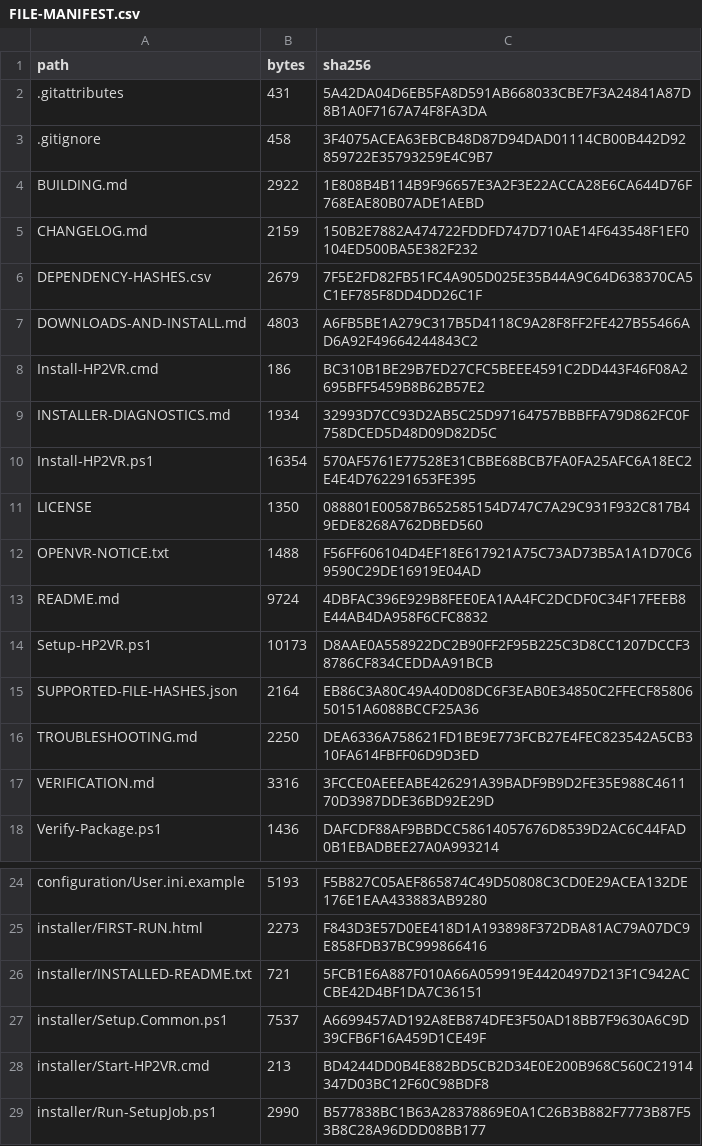
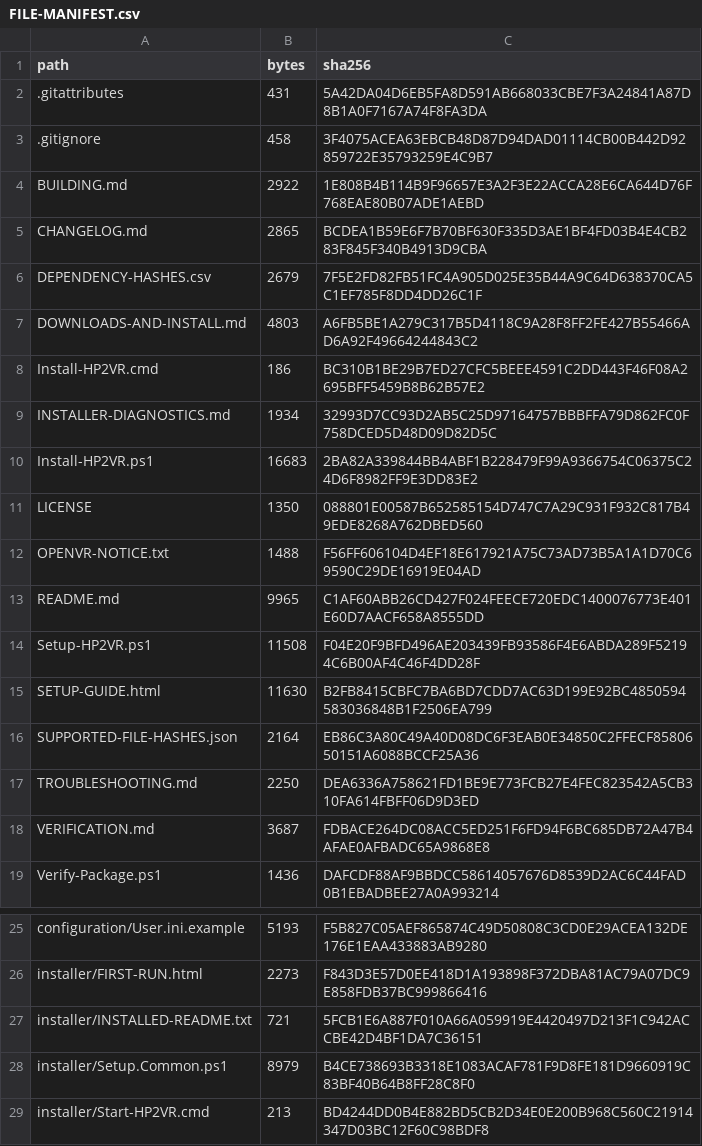
Before and after one commit to The-Logeen/HP2VR, a CSV file: FILE-MANIFEST.csv, drawn as a sheet; only a part is shown, gaps mark what is left out; the shorter side is filled out with more unchanged rows.

```diff
--- a/FILE-MANIFEST.csv
+++ b/FILE-MANIFEST.csv
@@ -4,3 +4,3 @@
 "BUILDING.md","2922","1E808B4B114B9F96657E3A2F3E22ACCA28E6CA644D76F768EAE80B07ADE1AEBD"
-"CHANGELOG.md","2159","150B2E7882A474722FDDFD747D710AE14F643548F1EF0104ED500BA5E382F232"
+"CHANGELOG.md","2865","BCDEA1B59E6F7B70BF630F335D3AE1BF4FD03B4E4CB283F845F340B4913D9CBA"
 "DEPENDENCY-HASHES.csv","2679","7F5E2FD82FB51FC4A905D025E35B44A9C64D638370CA5C1EF785F8DD4DD26C1F"
@@ -9,10 +9,11 @@
 "INSTALLER-DIAGNOSTICS.md","1934","32993D7CC93D2AB5C25D97164757BBBFFA79D862FC0F758DCED5D48D09D82D5C"
-"Install-HP2VR.ps1","16354","570AF5761E77528E31CBBE68BCB7FA0FA25AFC6A18EC2E4E4D762291653FE395"
+"Install-HP2VR.ps1","16683","2BA82A339844BB4ABF1B228479F99A9366754C06375C24D6F8982FF9E3DD83E2"
 "LICENSE","1350","088801E00587B652585154D747C7A29C931F932C817B49EDE8268A762DBED560"
 "OPENVR-NOTICE.txt","1488","F56FF606104D4EF18E617921A75C73AD73B5A1A1D70C69590C29DE16919E04AD"
-"README.md","9724","4DBFAC396E929B8FEE0EA1AA4FC2DCDF0C34F17FEEB8E44AB4DA958F6CFC8832"
-"Setup-HP2VR.ps1","10173","D8AAE0A558922DC2B90FF2F95B225C3D8CC1207DCCF38786CF834CEDDAA91BCB"
+"README.md","9965","C1AF60ABB26CD427F024FEECE720EDC1400076773E401E60D7AACF658A8555DD"
+"Setup-HP2VR.ps1","11508","F04E20F9BFD496AE203439FB93586F4E6ABDA289F52194C6B00AF4C46F4DD28F"
+"SETUP-GUIDE.html","11630","B2FB8415CBFC7BA6BD7CDD7AC63D199E92BC4850594583036848B1F2506EA799"
 "SUPPORTED-FILE-HASHES.json","2164","EB86C3A80C49A40D08DC6F3EAB0E34850C2FFECF8580650151A6088BCCF25A36"
 "TROUBLESHOOTING.md","2250","DEA6336A758621FD1BE9E773FCB27E4FEC823542A5CB310FA614FBFF06D9D3ED"
-"VERIFICATION.md","3316","3FCCE0AEEEABE426291A39BADF9B9D2FE35E988C461170D3987DDE36BD92E29D"
+"VERIFICATION.md","3687","FDBACE264DC08ACC5ED251F6FD94F6BC685DB72A47B4AFAE0AFBADC65A9868E8"
 "Verify-Package.ps1","1436","DAFCDF88AF9BBDCC58614057676D8539D2AC6C44FAD0B1EBADBEE27A0A993214"
@@ -26,3 +27,3 @@
 "installer/INSTALLED-README.txt","721","5FCB1E6A887F010A66A059919E4420497D213F1C942ACCBE42D4BF1DA7C36151"
-"installer/Setup.Common.ps1","7537","A6699457AD192A8EB874DFE3F50AD18BB7F9630A6C9D39CFB6F16A459D1CE49F"
+"installer/Setup.Common.ps1","8979","B4CE738693B3318E1083ACAF781F9D8FE181D9660919C83BF40B64B8FF28C8F0"
 "installer/Start-HP2VR.cmd","213","BD4244DD0B4E882BD5CB2D34E0E200B968C560C21914347D03BC12F60C98BDF8"
```
Also changed, not shown: 7 other files.
